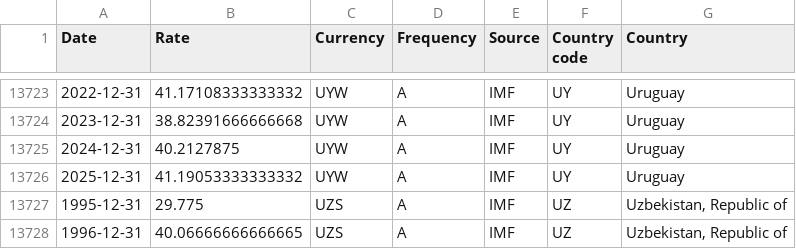
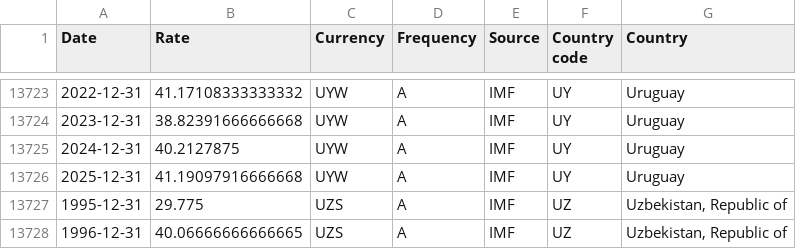
Before and after one commit to codeforIATI/imf-exchangerates, a CSV file: imf_exchangerates_A_ENDA_USD.csv, drawn as a sheet; only a part is shown, gaps mark what is left out.

```diff
--- a/imf_exchangerates_A_ENDA_USD.csv
+++ b/imf_exchangerates_A_ENDA_USD.csv
@@ -13725,3 +13725,3 @@ Date,Rate,Currency,Frequency,Source,Country code,Country
 2024-12-31,40.2127875,UYW,A,IMF,UY,Uruguay
-2025-12-31,41.19053333333332,UYW,A,IMF,UY,Uruguay
+2025-12-31,41.19097916666668,UYW,A,IMF,UY,Uruguay
 1995-12-31,29.775,UZS,A,IMF,UZ,"Uzbekistan, Republic of"
```
Also changed, not shown: 1 other file.
